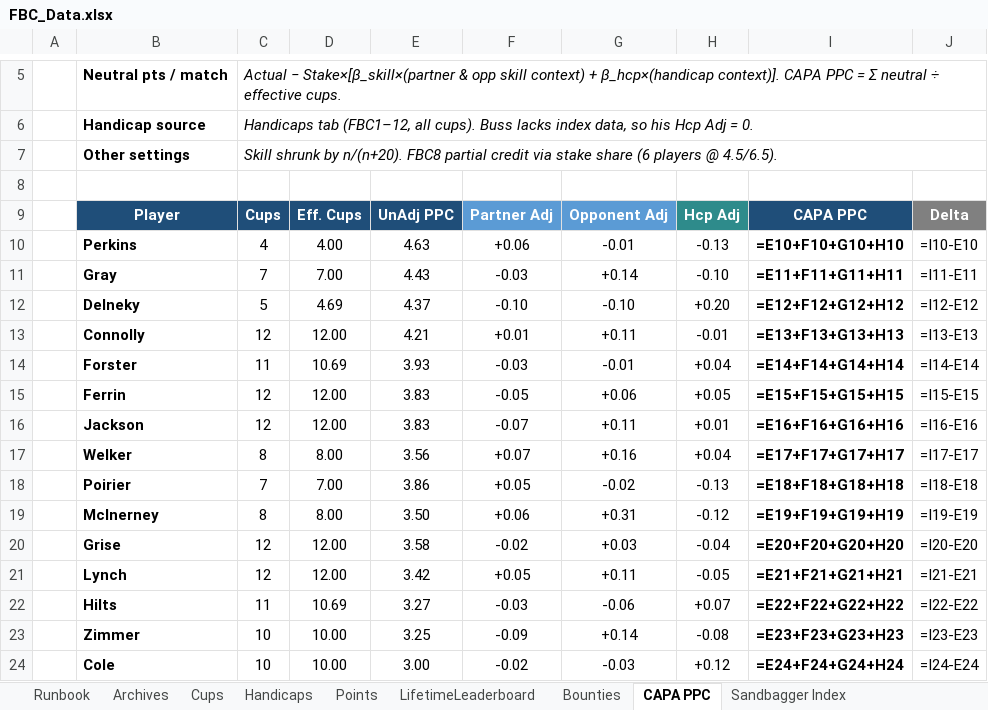
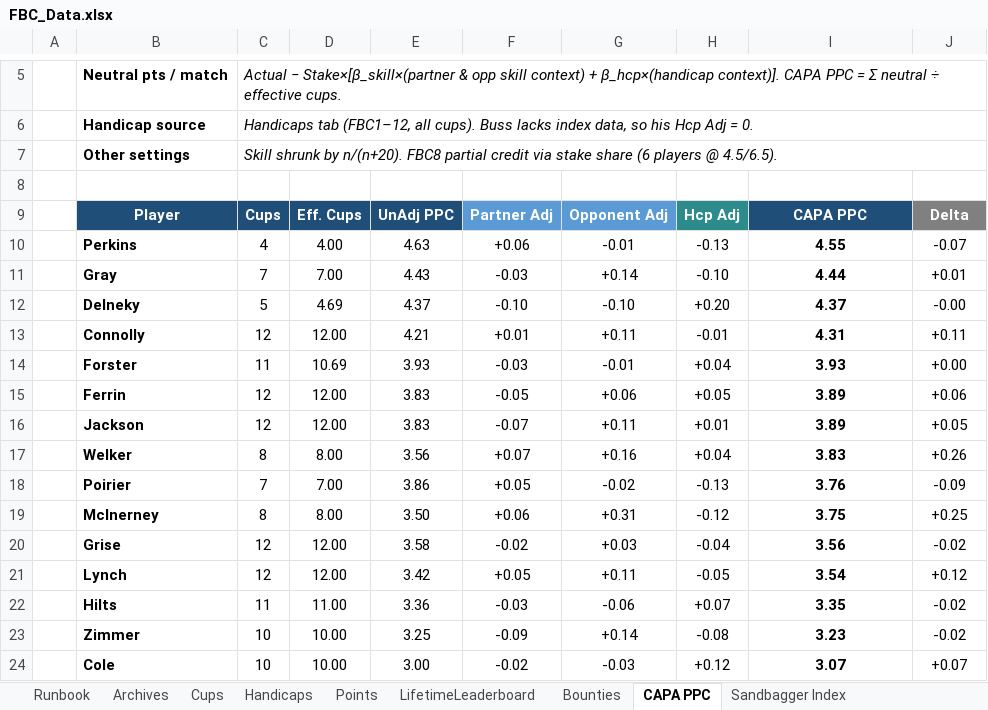
Before and after one commit to craighilts/fbc-data, an Excel workbook: FBC_Data.xlsx, sheet CAPA PPC, drawn as a sheet; only a part is shown, gaps mark what is left out; values as stored, in another font and other column widths than the file's, no borders; formulas without a stored value are shown as written; conditional formats not drawn; the diff covers the shown part only; the diff names each change by its address in the sheet, - before the commit and + after, or states it on an @@ line.

```diff
--- a/FBC_Data.xlsx (sheet CAPA PPC)
+++ b/FBC_Data.xlsx (sheet CAPA PPC)
-I10: =E10+F10+G10+H10
+I10: 4.55
-J10: =I10-E10
+J10: -0.07
-I11: =E11+F11+G11+H11
+I11: 4.44
-J11: =I11-E11
+J11: +0.01
-I12: =E12+F12+G12+H12
+I12: 4.37
-J12: =I12-E12
+J12: -0.00
-I13: =E13+F13+G13+H13
+I13: 4.31
-J13: =I13-E13
+J13: +0.11
-I14: =E14+F14+G14+H14
+I14: 3.93
-J14: =I14-E14
+J14: +0.00
-I15: =E15+F15+G15+H15
+I15: 3.89
-J15: =I15-E15
+J15: +0.06
-I16: =E16+F16+G16+H16
+I16: 3.89
-J16: =I16-E16
+J16: +0.05
-I17: =E17+F17+G17+H17
+I17: 3.83
-J17: =I17-E17
+J17: +0.26
-I18: =E18+F18+G18+H18
+I18: 3.76
-J18: =I18-E18
+J18: -0.09
-I19: =E19+F19+G19+H19
+I19: 3.75
-J19: =I19-E19
+J19: +0.25
-I20: =E20+F20+G20+H20
+I20: 3.56
-J20: =I20-E20
+J20: -0.02
-I21: =E21+F21+G21+H21
+I21: 3.54
-J21: =I21-E21
+J21: +0.12
-D22: 10.69
+D22: 11.00
-E22: 3.27
+E22: 3.36
-I22: =E22+F22+G22+H22
+I22: 3.35
-J22: =I22-E22
+J22: -0.02
-I23: =E23+F23+G23+H23
+I23: 3.23
-J23: =I23-E23
+J23: -0.02
-I24: =E24+F24+G24+H24
+I24: 3.07
-J24: =I24-E24
+J24: +0.07
```
Also changed, not shown: 18 edited cells elsewhere in this sheet, sheet Archives, sheet Singles_Doubles records, sheet Points, sheet LifetimeLeaderboard, sheet Rookies, sheet Cups, 10 more sheets, 1 other file.
